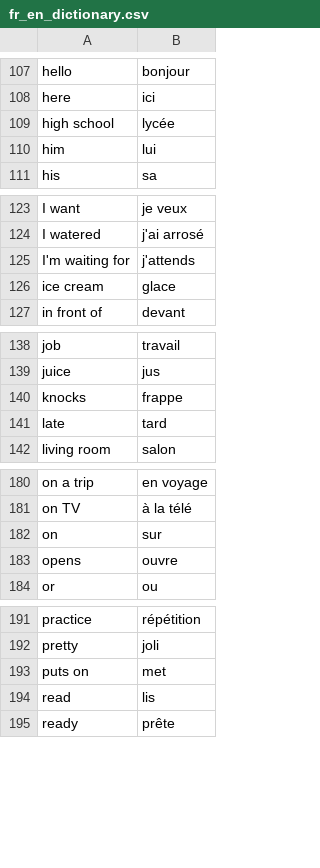
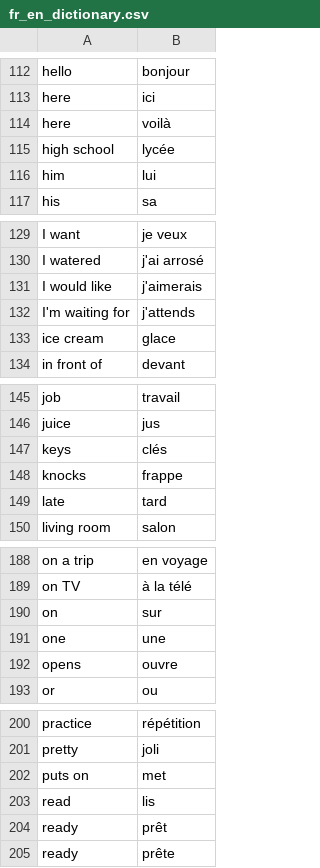
Before and after one commit to davidknapik/MatchingPairs, a CSV file: fr_en_dictionary.csv, drawn as a sheet; only a part is shown, gaps mark what is left out; the diff covers the shown part only.

```diff
--- a/fr_en_dictionary.csv
+++ b/fr_en_dictionary.csv
@@ -108,2 +113,3 @@ hello,bonjour
 here,ici
+here,voilà
 high school,lycée
@@ -124,2 +130,3 @@ I want,je veux
 I watered,j'ai arrosé
+I would like,j'aimerais
 I'm waiting for,j'attends
@@ -139,2 +146,3 @@ job,travail
 juice,jus
+keys,clés
 knocks,frappe
@@ -182,2 +190,3 @@ on TV,à la télé
 on, sur
+one,une
 opens,ouvre
@@ -194,2 +203,3 @@ puts on,met
 read,lis
+ready,prêt
 ready,prête
```
Also changed, not shown: 12 added rows elsewhere in this file.
